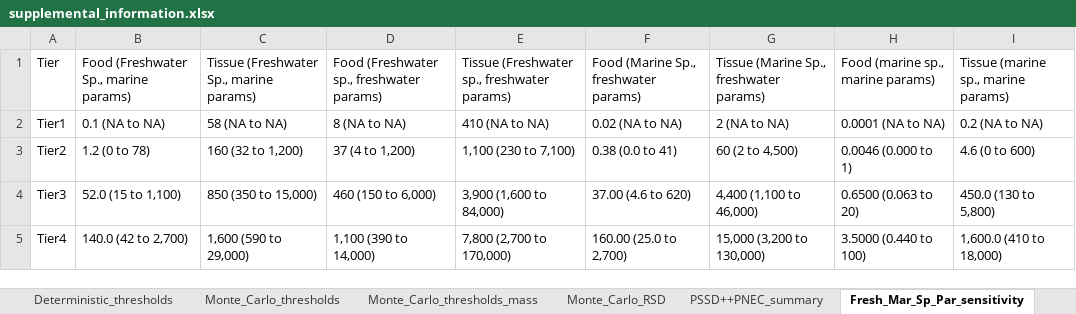
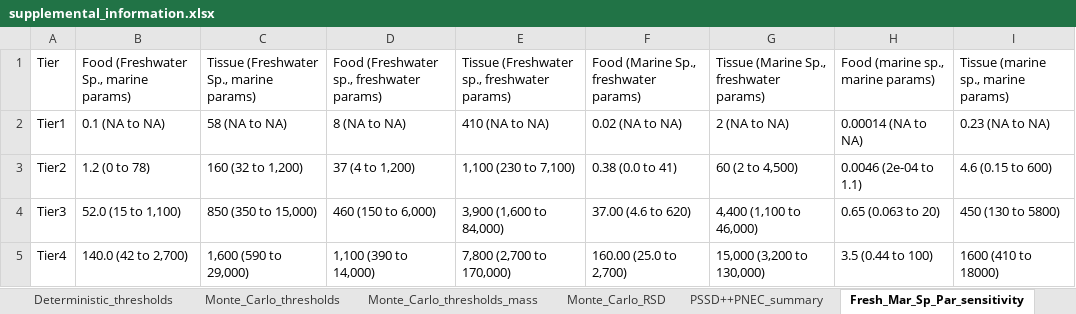
Before and after one commit to ScottCoffin/ToMEx2.0_EcoToxRisk, an Excel workbook: output/data/supplemental_information.xlsx, sheet Fresh_Mar_Sp_Par_sensitivity, drawn as a sheet; values as stored, in another font and other column widths than the file's, no borders; 1 other sheet too large or unreadable and not compared; the diff names each change by its address in the sheet, - before the commit and + after, or states it on an @@ line.

```diff
--- a/output/data/supplemental_information.xlsx (sheet Fresh_Mar_Sp_Par_sensitivity)
+++ b/output/data/supplemental_information.xlsx (sheet Fresh_Mar_Sp_Par_sensitivity)
-H2: 0.0001 (NA to NA)
+H2: 0.00014 (NA to NA)
-I2: 0.2 (NA to NA)
+I2: 0.23 (NA to NA)
-H3: 0.0046 (0.000 to 1)
+H3: 0.0046 (2e-04 to 1.1)
-I3: 4.6 (0 to 600)
+I3: 4.6 (0.15 to 600)
-H4: 0.6500 (0.063 to 20)
+H4: 0.65 (0.063 to 20)
-I4: 450.0 (130 to 5,800)
+I4: 450 (130 to 5800)
-H5: 3.5000 (0.440 to 100)
+H5: 3.5 (0.44 to 100)
-I5: 1,600.0 (410 to 18,000)
+I5: 1600 (410 to 18000)
```
Also changed, not shown: sheet PSSD++PNEC_summary, sheet Deterministic_thresholds, 10 other files.
